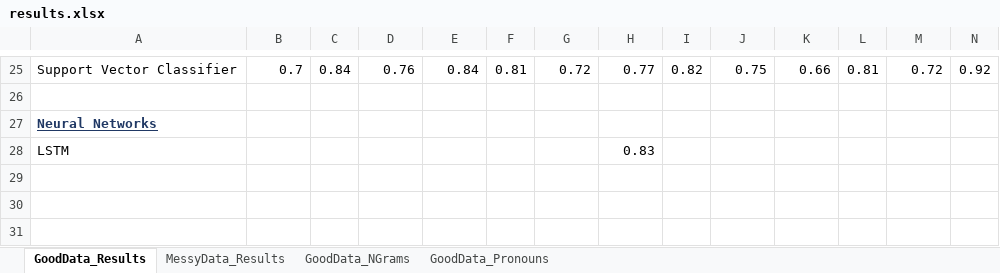
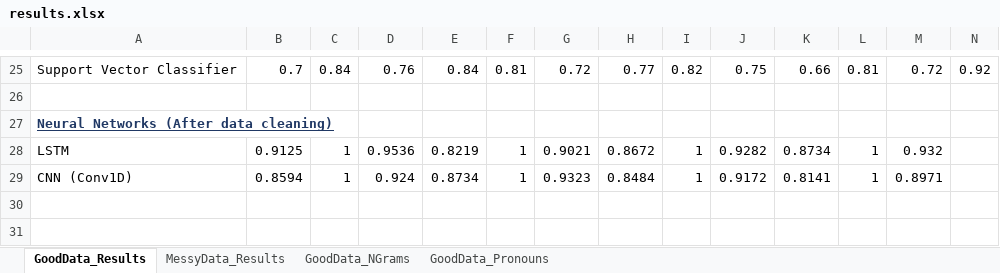
Before and after one commit to quarbby/diplomacy-betrayal, an Excel workbook: documents/results.xlsx, sheet GoodData_Results, drawn as a sheet; only a part is shown, gaps mark what is left out; values as stored, in another font and other column widths than the file's, no borders; removed rows and columns are numbered as before the commit, all else as after; rows hold the shown columns only; the diff names each change by its address in the sheet, - before the commit and + after, or states it on an @@ line.

Commit message:
Update results.xlsx with completed F1, recall, precision for LSTM & CNN models

```diff
--- a/documents/results.xlsx (sheet GoodData_Results)
+++ b/documents/results.xlsx (sheet GoodData_Results)
-A27: Neural Networks
+A27: Neural Networks (After data cleaning)
-row 28: LSTM |  |  |  |  |  |  | 0.83
-row 28: (empty)
+row 28: LSTM | 0.9125 | 1 | 0.9536 | 0.8219 | 1 | 0.9021 | 0.8672 | 1 | 0.9282 | 0.8734 | 1 | 0.932
+row 29: CNN (Conv1D) | 0.8594 | 1 | 0.924 | 0.8734 | 1 | 0.9323 | 0.8484 | 1 | 0.9172 | 0.8141 | 1 | 0.8971
```
Also changed, not shown: 4 other files.
